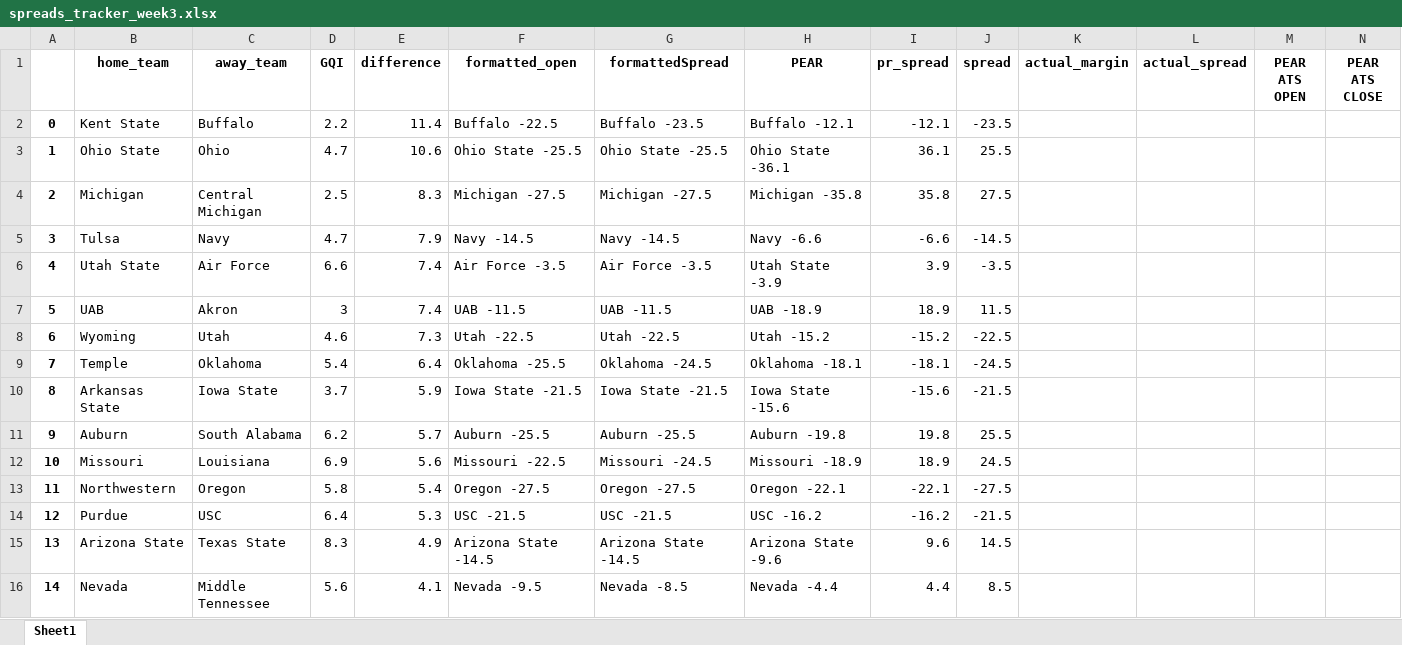
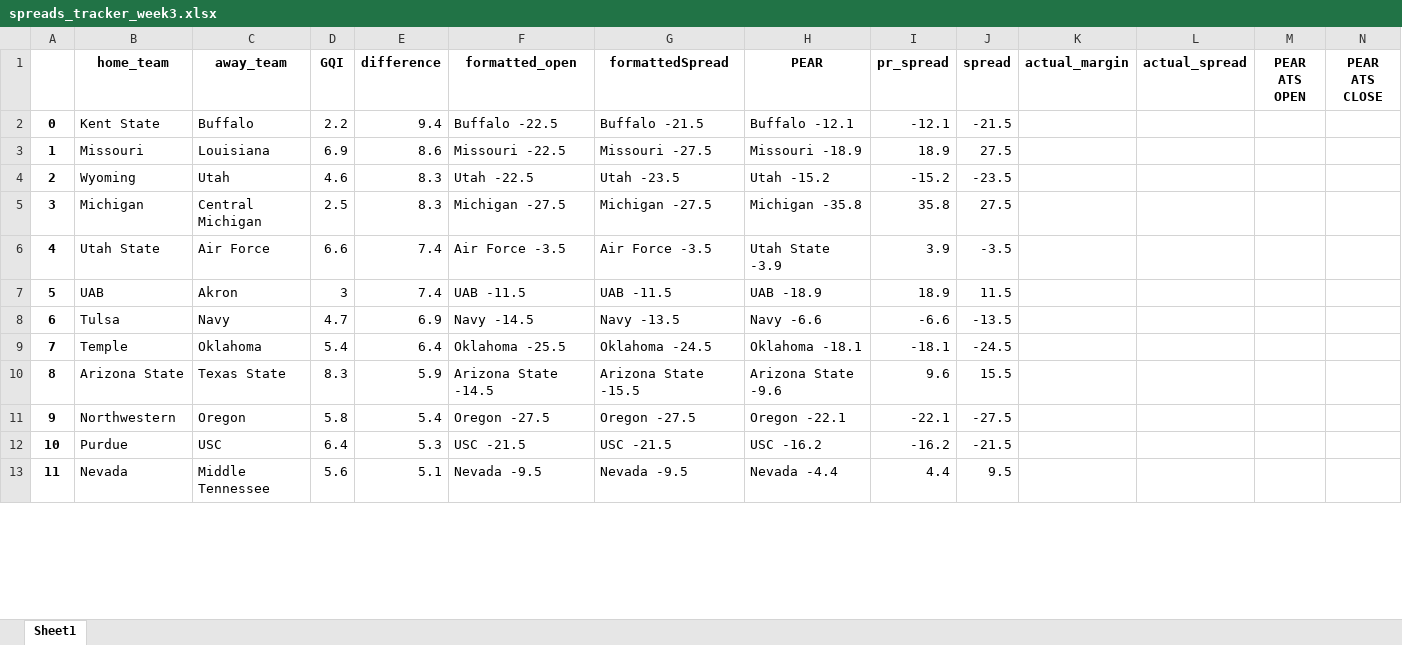
Before and after one commit to Parslinator/PEAR, an Excel workbook: PEAR/PEAR Football/y2025/Spreads/spreads_tracker_week3.xlsx, sheet Sheet1, drawn as a sheet; only a part is shown; values as stored, in another font and other column widths than the file's, no borders; removed rows and columns are numbered as before the commit, all else as after; rows hold the shown columns only; the diff covers the shown part only; the diff names each change by its address in the sheet, - before the commit and + after, or states it on an @@ line.

```diff
--- a/PEAR/PEAR Football/y2025/Spreads/spreads_tracker_week3.xlsx (sheet Sheet1)
+++ b/PEAR/PEAR Football/y2025/Spreads/spreads_tracker_week3.xlsx (sheet Sheet1)
-E2 (difference): 11.4
+E2 (difference): 9.4
-G2 (formattedSpread): Buffalo -23.5
+G2 (formattedSpread): Buffalo -21.5
-J2 (spread): -23.5
+J2 (spread): -21.5
-row 3: 1 | Ohio State | Ohio | 4.7 | 10.6 | Ohio State -25.5 | Ohio State -25.5 | Ohio State -36.1 | 36.1 | 25.5
+row 3: 1 | Missouri | Louisiana | 6.9 | 8.6 | Missouri -22.5 | Missouri -27.5 | Missouri -18.9 | 18.9 | 27.5
+row 4: 2 | Wyoming | Utah | 4.6 | 8.3 | Utah -22.5 | Utah -23.5 | Utah -15.2 | -15.2 | -23.5
@@ column A renumbered between rows 5 and 44 @@
-row 5: 3 | Tulsa | Navy | 4.7 | 7.9 | Navy -14.5 | Navy -14.5 | Navy -6.6 | -6.6 | -14.5
-row 8: 6 | Wyoming | Utah | 4.6 | 7.3 | Utah -22.5 | Utah -22.5 | Utah -15.2 | -15.2 | -22.5
+row 8: 6 | Tulsa | Navy | 4.7 | 6.9 | Navy -14.5 | Navy -13.5 | Navy -6.6 | -6.6 | -13.5
-row 10: 8 | Arkansas State | Iowa State | 3.7 | 5.9 | Iowa State -21.5 | Iowa State -21.5 | Iowa State -15.6 | -15.6 | -21.5
-row 11: 9 | Auburn | South Alabama | 6.2 | 5.7 | Auburn -25.5 | Auburn -25.5 | Auburn -19.8 | 19.8 | 25.5
-row 12: 10 | Missouri | Louisiana | 6.9 | 5.6 | Missouri -22.5 | Missouri -24.5 | Missouri -18.9 | 18.9 | 24.5
+row 10: 8 | Arizona State | Texas State | 8.3 | 5.9 | Arizona State -14.5 | Arizona State -15.5 | Arizona State -9.6 | 9.6 | 15.5
-row 15: 13 | Arizona State | Texas State | 8.3 | 4.9 | Arizona State -14.5 | Arizona State -14.5 | Arizona State -9.6 | 9.6 | 14.5
-E13 (difference): 4.1
+E13 (difference): 5.1
-G13 (formattedSpread): Nevada -8.5
+G13 (formattedSpread): Nevada -9.5
-J13 (spread): 8.5
+J13 (spread): 9.5
```
Also changed, not shown: 17 added rows and 37 removed rows elsewhere in this sheet, PEAR/PEAR Football/y2025/Spreads/spreads_tracker_week1.xlsx, PEAR/PEAR Football/y2025/Spreads/spreads_tracker_week2.xlsx, 1 other file.
